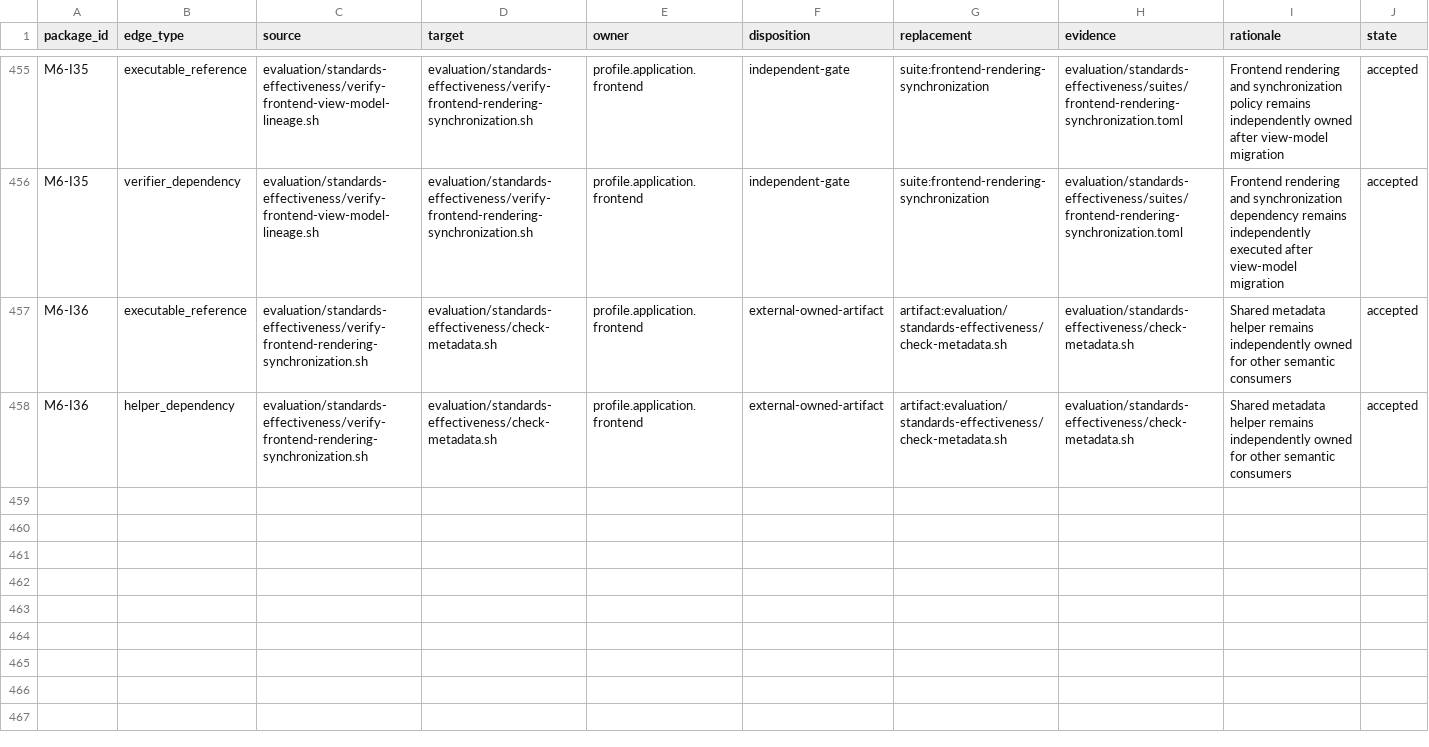
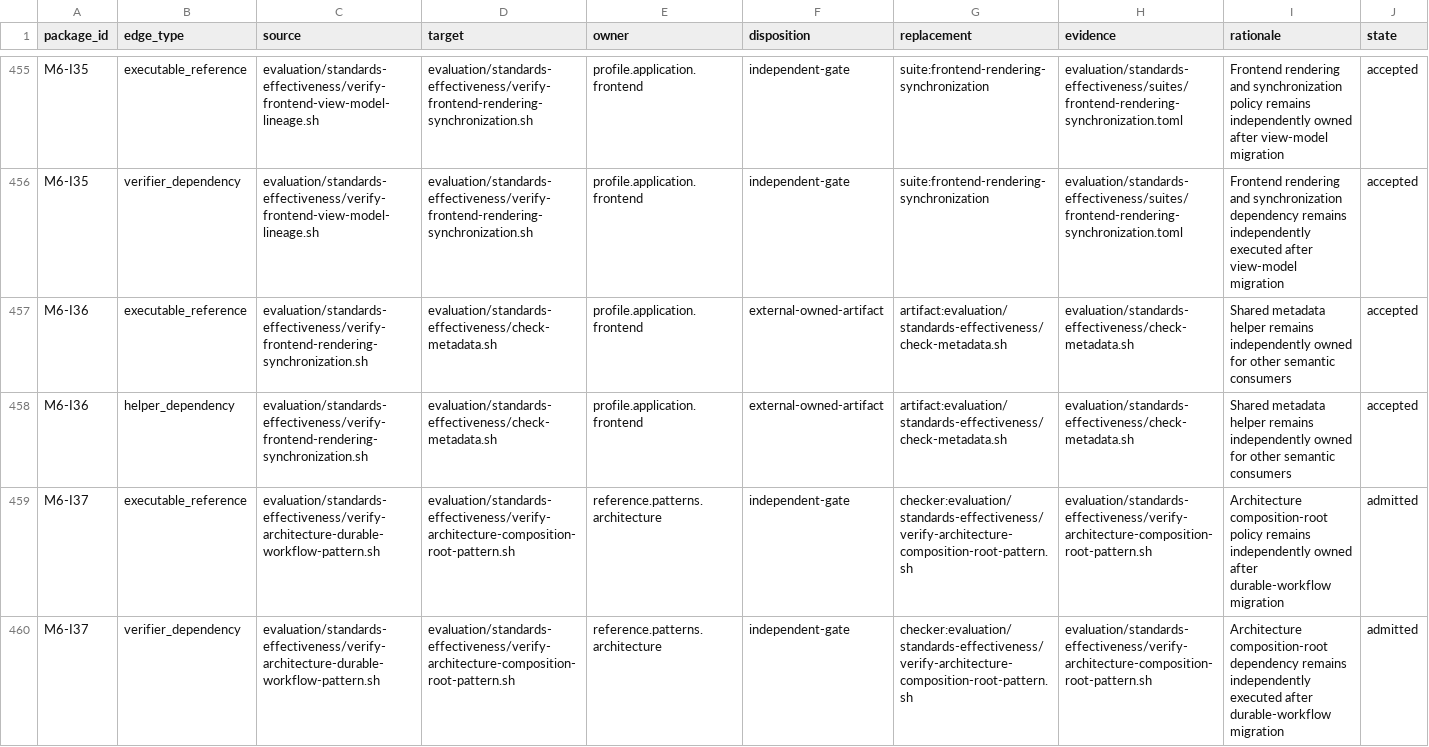
Before and after one commit to MrScripty/Coding-Standards, a TSV file: evaluation/standards-effectiveness/executable-edge-dispositions.tsv, drawn as a sheet; only a part is shown, gaps mark what is left out.

```diff
--- a/evaluation/standards-effectiveness/executable-edge-dispositions.tsv
+++ b/evaluation/standards-effectiveness/executable-edge-dispositions.tsv
@@ -458 +458,3 @@ M6-I36	executable_reference	evaluation/standards-effectiveness/verify-frontend-r
 M6-I36	helper_dependency	evaluation/standards-effectiveness/verify-frontend-rendering-synchronization.sh	evaluation/standards-effectiveness/check-metadata.sh	profile.application.frontend	external-owned-artifact	artifact:evaluation/standards-effectiveness/check-metadata.sh	evaluation/standards-effectiveness/check-metadata.sh	Shared metadata helper remains independently owned for other semantic consumers	accepted
+M6-I37	executable_reference	evaluation/standards-effectiveness/verify-architecture-durable-workflow-pattern.sh	evaluation/standards-effectiveness/verify-architecture-composition-root-pattern.sh	reference.patterns.architecture	independent-gate	checker:evaluation/standards-effectiveness/verify-architecture-composition-root-pattern.sh	evaluation/standards-effectiveness/verify-architecture-composition-root-pattern.sh	Architecture composition-root policy remains independently owned after durable-workflow migration	admitted
+M6-I37	verifier_dependency	evaluation/standards-effectiveness/verify-architecture-durable-workflow-pattern.sh	evaluation/standards-effectiveness/verify-architecture-composition-root-pattern.sh	reference.patterns.architecture	independent-gate	checker:evaluation/standards-effectiveness/verify-architecture-composition-root-pattern.sh	evaluation/standards-effectiveness/verify-architecture-composition-root-pattern.sh	Architecture composition-root dependency remains independently executed after durable-workflow migration	admitted
```
Also changed, not shown: evaluation/standards-effectiveness/checker-migration-packages.tsv, evaluation/standards-effectiveness/generated/checker-dependency-components.tsv, 8 other files.
